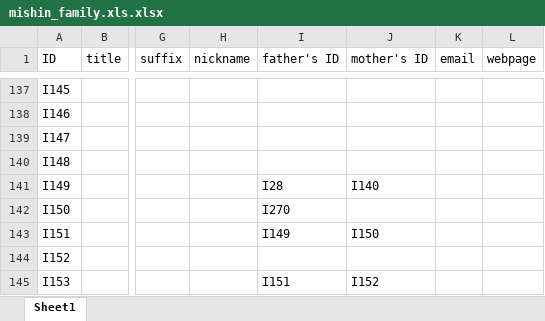
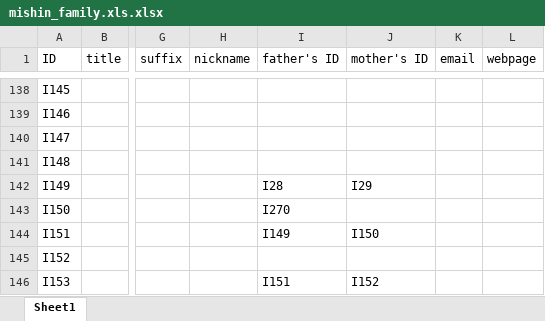
Before and after one commit to mishin/Ftree-heroku, an Excel workbook: mishin_family.xls.xlsx, sheet Sheet1, drawn as a sheet; only a part is shown, gaps mark what is left out; values as stored, in another font and other column widths than the file's, no borders; charts and pictures not drawn; addresses are those after the commit; the diff covers the shown part only; the diff names each change by its address in the sheet, - before the commit and + after, or states it on an @@ line.

```diff
--- a/mishin_family.xls.xlsx (sheet Sheet1)
+++ b/mishin_family.xls.xlsx (sheet Sheet1)
-J142 (mother's ID): I140
+J142 (mother's ID): I29
```
Also changed, not shown: 3 added rows and 9 edited cells elsewhere in this sheet, 10 other files.
